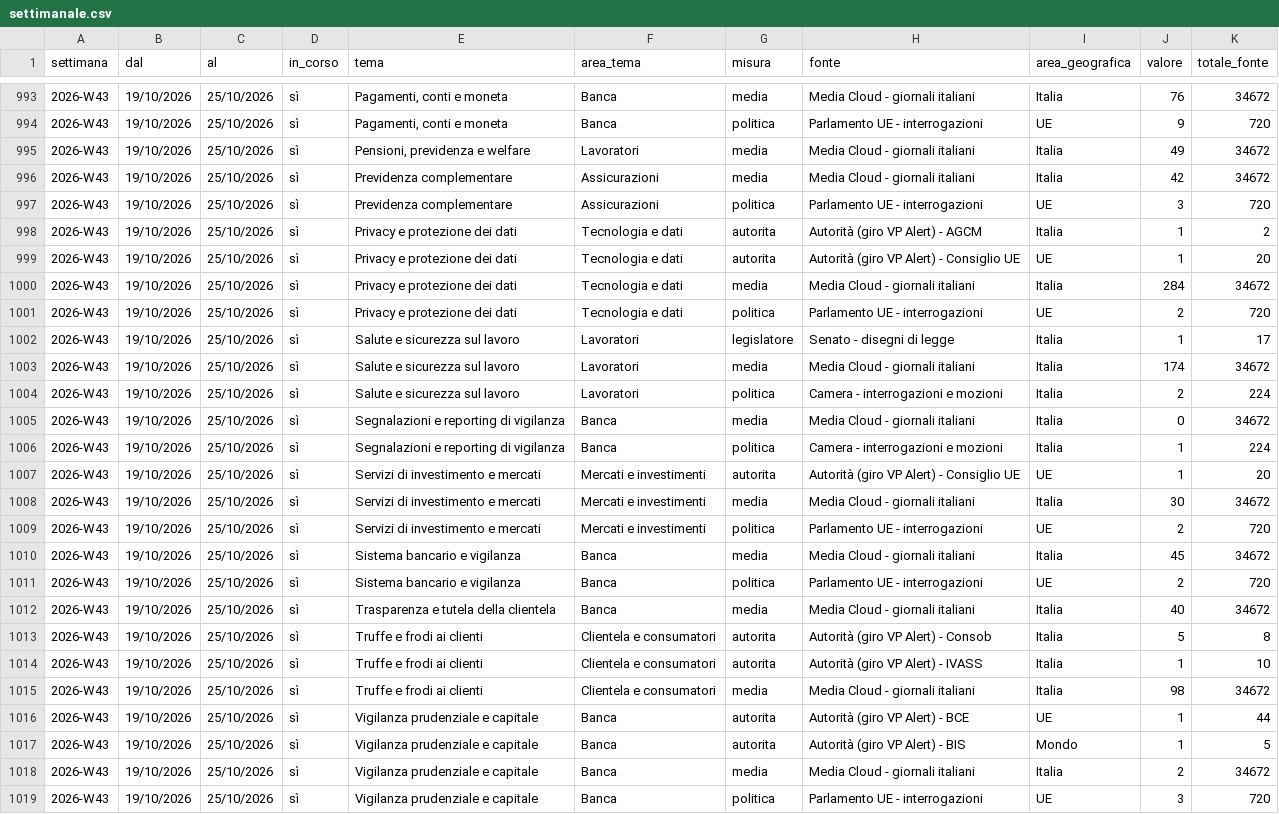
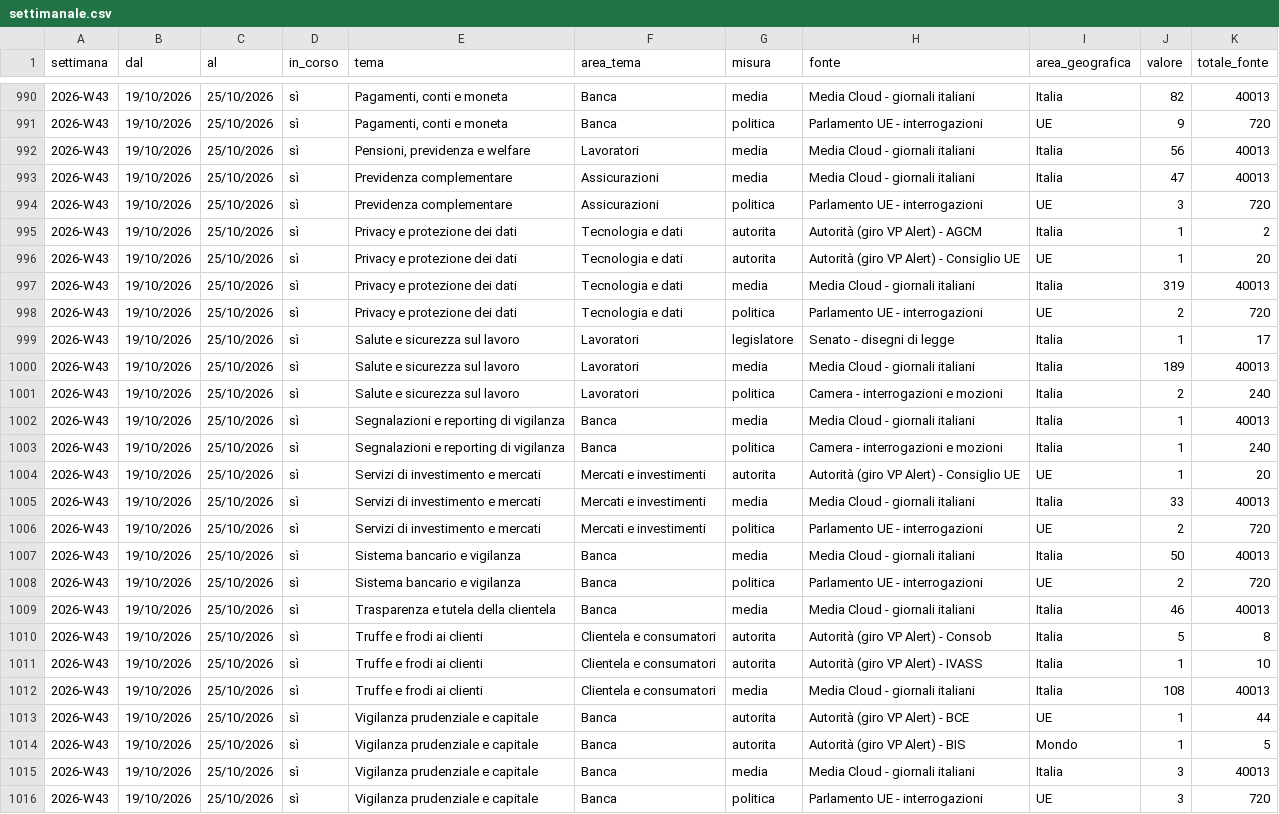
Before and after one commit to nicotena37/vp-alert-feed, a CSV file: archivio/settimanale.csv, drawn as a sheet; only a part is shown, gaps mark what is left out; the diff covers the shown part only.

```diff
--- a/archivio/settimanale.csv
+++ b/archivio/settimanale.csv
@@ -993,5 +990,5 @@ settimana,dal,al,in_corso,tema,area_tema,misura,fonte,area_geografica,valore,tot
-2026-W43,19/10/2026,25/10/2026,sì,"Pagamenti, conti e moneta",Banca,media,Media Cloud - giornali italiani,Italia,76,34672
+2026-W43,19/10/2026,25/10/2026,sì,"Pagamenti, conti e moneta",Banca,media,Media Cloud - giornali italiani,Italia,82,40013
 2026-W43,19/10/2026,25/10/2026,sì,"Pagamenti, conti e moneta",Banca,politica,Parlamento UE - interrogazioni,UE,9,720
-2026-W43,19/10/2026,25/10/2026,sì,"Pensioni, previdenza e welfare",Lavoratori,media,Media Cloud - giornali italiani,Italia,49,34672
-2026-W43,19/10/2026,25/10/2026,sì,Previdenza complementare,Assicurazioni,media,Media Cloud - giornali italiani,Italia,42,34672
+2026-W43,19/10/2026,25/10/2026,sì,"Pensioni, previdenza e welfare",Lavoratori,media,Media Cloud - giornali italiani,Italia,56,40013
+2026-W43,19/10/2026,25/10/2026,sì,Previdenza complementare,Assicurazioni,media,Media Cloud - giornali italiani,Italia,47,40013
 2026-W43,19/10/2026,25/10/2026,sì,Previdenza complementare,Assicurazioni,politica,Parlamento UE - interrogazioni,UE,3,720
@@ -999,21 +996,21 @@ settimana,dal,al,in_corso,tema,area_tema,misura,fonte,area_geografica,valore,tot
 2026-W43,19/10/2026,25/10/2026,sì,Privacy e protezione dei dati,Tecnologia e dati,autorita,Autorità (giro VP Alert) - Consiglio UE,UE,1,20
-2026-W43,19/10/2026,25/10/2026,sì,Privacy e protezione dei dati,Tecnologia e dati,media,Media Cloud - giornali italiani,Italia,284,34672
+2026-W43,19/10/2026,25/10/2026,sì,Privacy e protezione dei dati,Tecnologia e dati,media,Media Cloud - giornali italiani,Italia,319,40013
 2026-W43,19/10/2026,25/10/2026,sì,Privacy e protezione dei dati,Tecnologia e dati,politica,Parlamento UE - interrogazioni,UE,2,720
 2026-W43,19/10/2026,25/10/2026,sì,Salute e sicurezza sul lavoro,Lavoratori,legislatore,Senato - disegni di legge,Italia,1,17
-2026-W43,19/10/2026,25/10/2026,sì,Salute e sicurezza sul lavoro,Lavoratori,media,Media Cloud - giornali italiani,Italia,174,34672
-2026-W43,19/10/2026,25/10/2026,sì,Salute e sicurezza sul lavoro,Lavoratori,politica,Camera - interrogazioni e mozioni,Italia,2,224
-2026-W43,19/10/2026,25/10/2026,sì,Segnalazioni e reporting di vigilanza,Banca,media,Media Cloud - giornali italiani,Italia,0,34672
-2026-W43,19/10/2026,25/10/2026,sì,Segnalazioni e reporting di vigilanza,Banca,politica,Camera - interrogazioni e mozioni,Italia,1,224
+2026-W43,19/10/2026,25/10/2026,sì,Salute e sicurezza sul lavoro,Lavoratori,media,Media Cloud - giornali italiani,Italia,189,40013
+2026-W43,19/10/2026,25/10/2026,sì,Salute e sicurezza sul lavoro,Lavoratori,politica,Camera - interrogazioni e mozioni,Italia,2,240
+2026-W43,19/10/2026,25/10/2026,sì,Segnalazioni e reporting di vigilanza,Banca,media,Media Cloud - giornali italiani,Italia,1,40013
+2026-W43,19/10/2026,25/10/2026,sì,Segnalazioni e reporting di vigilanza,Banca,politica,Camera - interrogazioni e mozioni,Italia,1,240
 2026-W43,19/10/2026,25/10/2026,sì,Servizi di investimento e mercati,Mercati e investimenti,autorita,Autorità (giro VP Alert) - Consiglio UE,UE,1,20
-2026-W43,19/10/2026,25/10/2026,sì,Servizi di investimento e mercati,Mercati e investimenti,media,Media Cloud - giornali italiani,Italia,30,34672
+2026-W43,19/10/2026,25/10/2026,sì,Servizi di investimento e mercati,Mercati e investimenti,media,Media Cloud - giornali italiani,Italia,33,40013
 2026-W43,19/10/2026,25/10/2026,sì,Servizi di investimento e mercati,Mercati e investimenti,politica,Parlamento UE - interrogazioni,UE,2,720
-2026-W43,19/10/2026,25/10/2026,sì,Sistema bancario e vigilanza,Banca,media,Media Cloud - giornali italiani,Italia,45,34672
+2026-W43,19/10/2026,25/10/2026,sì,Sistema bancario e vigilanza,Banca,media,Media Cloud - giornali italiani,Italia,50,40013
 2026-W43,19/10/2026,25/10/2026,sì,Sistema bancario e vigilanza,Banca,politica,Parlamento UE - interrogazioni,UE,2,720
-2026-W43,19/10/2026,25/10/2026,sì,Trasparenza e tutela della clientela,Banca,media,Media Cloud - giornali italiani,Italia,40,34672
+2026-W43,19/10/2026,25/10/2026,sì,Trasparenza e tutela della clientela,Banca,media,Media Cloud - giornali italiani,Italia,46,40013
 2026-W43,19/10/2026,25/10/2026,sì,Truffe e frodi ai clienti,Clientela e consumatori,autorita,Autorità (giro VP Alert) - Consob,Italia,5,8
 2026-W43,19/10/2026,25/10/2026,sì,Truffe e frodi ai clienti,Clientela e consumatori,autorita,Autorità (giro VP Alert) - IVASS,Italia,1,10
-2026-W43,19/10/2026,25/10/2026,sì,Truffe e frodi ai clienti,Clientela e consumatori,media,Media Cloud - giornali italiani,Italia,98,34672
+2026-W43,19/10/2026,25/10/2026,sì,Truffe e frodi ai clienti,Clientela e consumatori,media,Media Cloud - giornali italiani,Italia,108,40013
 2026-W43,19/10/2026,25/10/2026,sì,Vigilanza prudenziale e capitale,Banca,autorita,Autorità (giro VP Alert) - BCE,UE,1,44
 2026-W43,19/10/2026,25/10/2026,sì,Vigilanza prudenziale e capitale,Banca,autorita,Autorità (giro VP Alert) - BIS,Mondo,1,5
-2026-W43,19/10/2026,25/10/2026,sì,Vigilanza prudenziale e capitale,Banca,media,Media Cloud - giornali italiani,Italia,2,34672
+2026-W43,19/10/2026,25/10/2026,sì,Vigilanza prudenziale e capitale,Banca,media,Media Cloud - giornali italiani,Italia,3,40013
 2026-W43,19/10/2026,25/10/2026,sì,Vigilanza prudenziale e capitale,Banca,politica,Parlamento UE - interrogazioni,UE,3,720
```
Also changed, not shown: 3 removed rows and 66 edited cells elsewhere in this file, archivio/conteggi.csv, archivio/indice_temi.csv, 6 other files.
